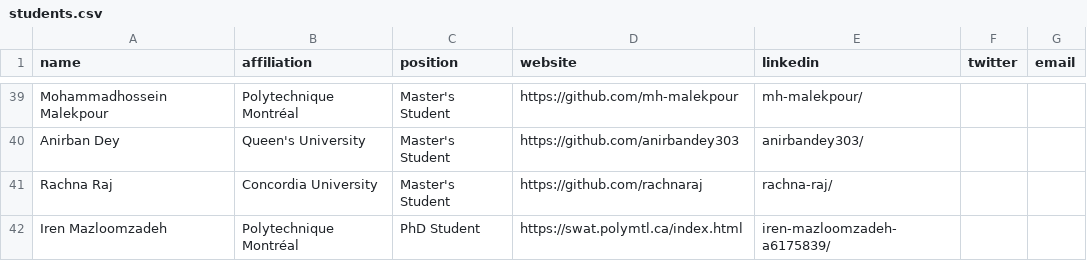
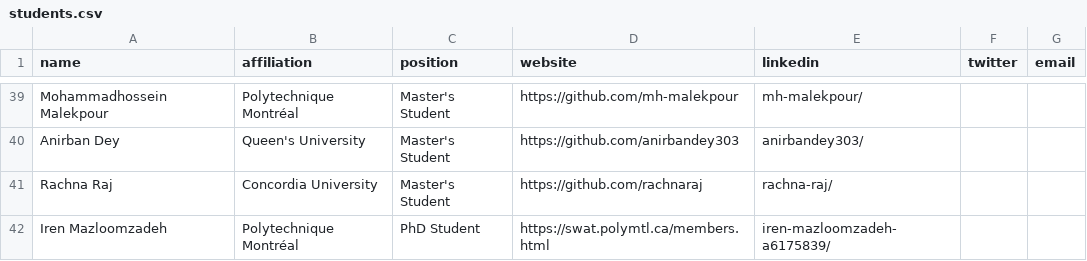
Before and after one commit to create-se4ai/website, a CSV file: team/students.csv, drawn as a sheet; only a part is shown, gaps mark what is left out.

Commit message:
Update students.csv
Edited link to SWAT lab members tab

```diff
--- a/team/students.csv
+++ b/team/students.csv
@@ -41,2 +41,2 @@ Anirban Dey,Queen's University,Master's Student,https://github.com/anirbandey303
 Rachna Raj,Concordia University,Master's Student,https://github.com/rachnaraj,rachna-raj/,,
-Iren Mazloomzadeh,Polytechnique Montréal,PhD Student,https://swat.polymtl.ca/index.html,iren-mazloomzadeh-a6175839/,,
+Iren Mazloomzadeh,Polytechnique Montréal,PhD Student,https://swat.polymtl.ca/members.html,iren-mazloomzadeh-a6175839/,,
```
